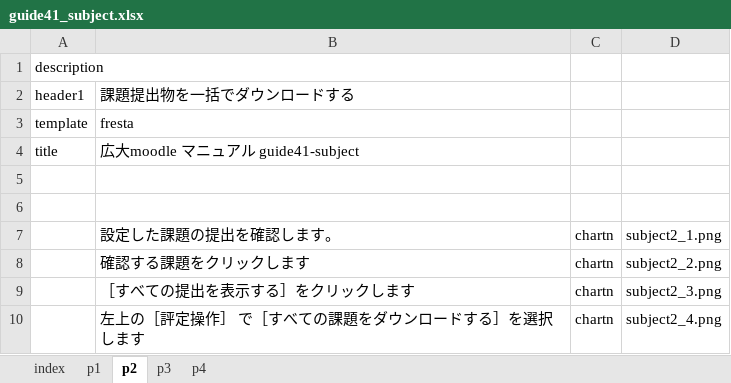
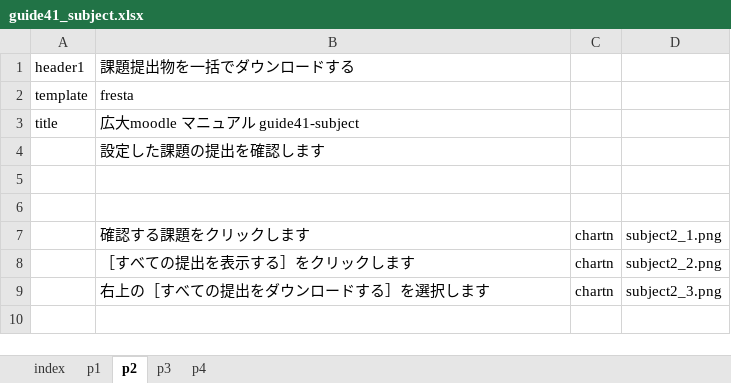
Before and after one commit to imc-lms-adm/support-vle-man, an Excel workbook: guide41_subject.xlsx, sheet p2, drawn as a sheet; values as stored, in another font and other column widths than the file's, no borders; removed rows and columns are numbered as before the commit, all else as after; the diff names each change by its address in the sheet, - before the commit and + after, or states it on an @@ line.

```diff
--- a/guide41_subject.xlsx (sheet p2)
+++ b/guide41_subject.xlsx (sheet p2)
-row 1: description
+row 4:  | 設定した課題の提出を確認します
-row 7:  | 設定した課題の提出を確認します。 | chartn | subject2_1.png
-D7: subject2_2.png
+D7: subject2_1.png
-D8: subject2_3.png
+D8: subject2_2.png
-B9: 左上の［評定操作］ で［すべての課題をダウンロードする］を選択します
+B9: 右上の［すべての提出をダウンロードする］を選択します
-D9: subject2_4.png
+D9: subject2_3.png
```
Also changed, not shown: sheet p4, sheet p3, sheet p1.
